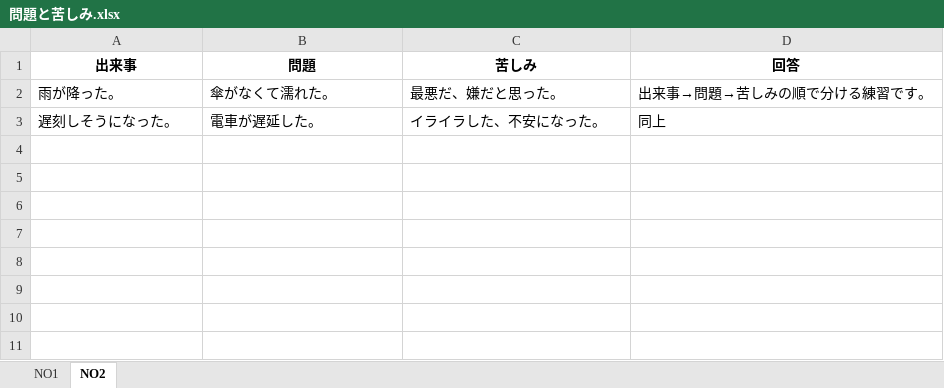
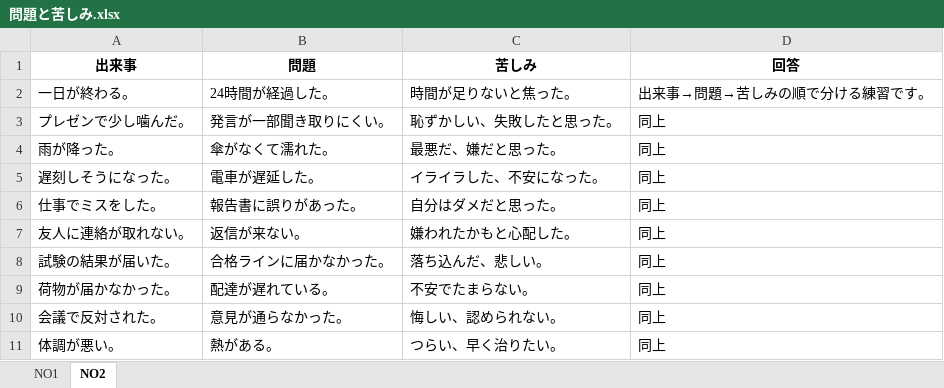
Before and after one commit to Doraemon9999/mondai-kurushimi-quiz, an Excel workbook: 問題と苦しみ.xlsx, sheet NO2, drawn as a sheet; values as stored, in another font and other column widths than the file's, no borders; addresses are those after the commit; the diff names each change by its address in the sheet, - before the commit and + after, or states it on an @@ line.

Commit message:
問題と苦しみ.xlsx を10行で更新

```diff
--- a/問題と苦しみ.xlsx (sheet NO2)
+++ b/問題と苦しみ.xlsx (sheet NO2)
+row 2: 一日が終わる。 | 24時間が経過した。 | 時間が足りないと焦った。 | 出来事→問題→苦しみの順で分ける練習です。
+row 3: プレゼンで少し噛んだ。 | 発言が一部聞き取りにくい。 | 恥ずかしい、失敗したと思った。 | 同上
-D4 (回答): 出来事→問題→苦しみの順で分ける練習です。
+D4 (回答): 同上
+row 6: 仕事でミスをした。 | 報告書に誤りがあった。 | 自分はダメだと思った。 | 同上
+row 7: 友人に連絡が取れない。 | 返信が来ない。 | 嫌われたかもと心配した。 | 同上
+row 8: 試験の結果が届いた。 | 合格ラインに届かなかった。 | 落ち込んだ、悲しい。 | 同上
+row 9: 荷物が届かなかった。 | 配達が遅れている。 | 不安でたまらない。 | 同上
+row 10: 会議で反対された。 | 意見が通らなかった。 | 悔しい、認められない。 | 同上
+row 11: 体調が悪い。 | 熱がある。 | つらい、早く治りたい。 | 同上
```
Also changed, not shown: sheet NO1.
